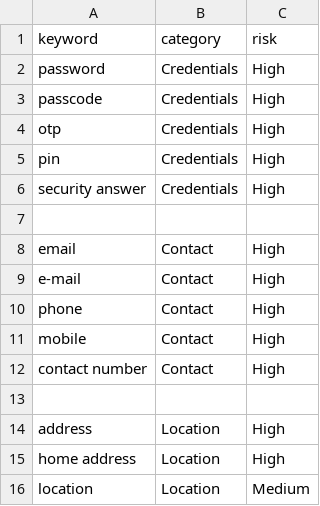
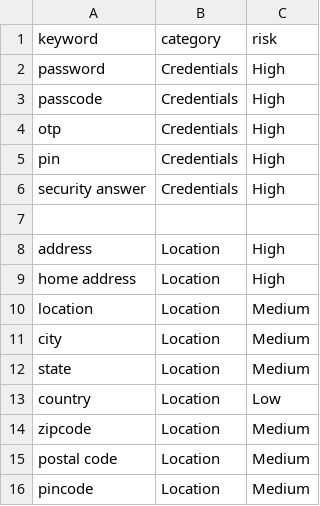
Before and after one commit to AnanMohith07/ShadowProfile, a CSV file: backend/knowledge_base/privacy_keywords.csv, drawn as a sheet; only a part is shown; the shorter side is filled out with more unchanged rows.

```diff
--- a/backend/knowledge_base/privacy_keywords.csv
+++ b/backend/knowledge_base/privacy_keywords.csv
@@ -7,8 +7,2 @@ security answer,Credentials,High
 
-email,Contact,High
-e-mail,Contact,High
-phone,Contact,High
-mobile,Contact,High
-contact number,Contact,High
-
 address,Location,High
```
Also changed, not shown: 2 other files.
